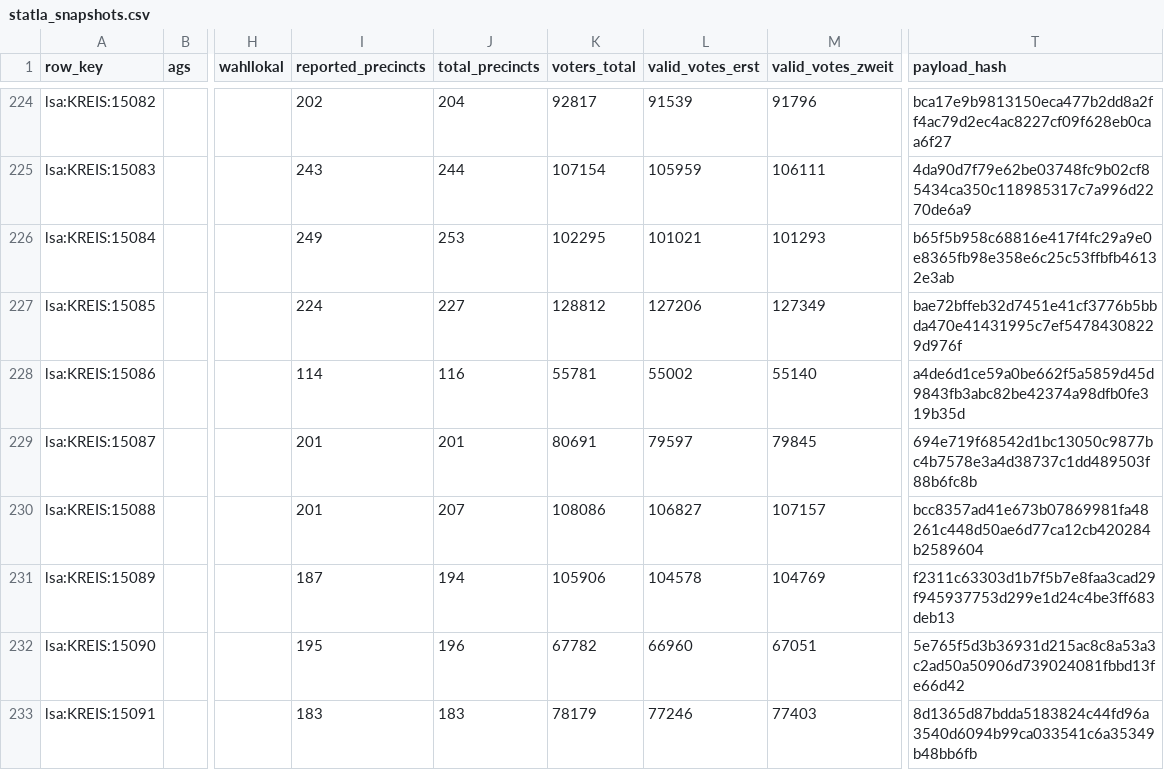
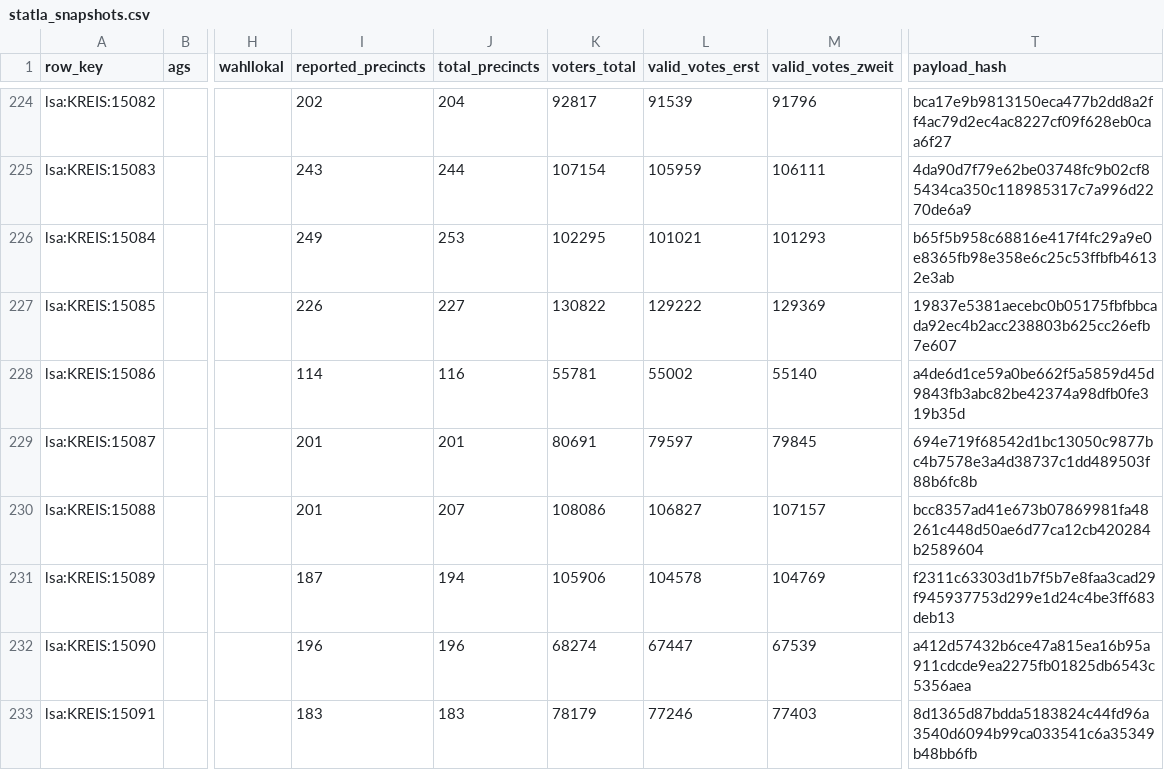
Before and after one commit to volzinnovation/wahl-monitor.de, a CSV file: data/2026-lsa/latest/statla_snapshots.csv, drawn as a sheet; only a part is shown, gaps mark what is left out; the diff covers the shown part only; the diff names each change by its address in the sheet, - before the commit and + after, or states it on an @@ line.

```diff
--- a/data/2026-lsa/latest/statla_snapshots.csv
+++ b/data/2026-lsa/latest/statla_snapshots.csv
-I227 (reported_precincts): 224
+I227 (reported_precincts): 226
-K227 (voters_total): 128812
+K227 (voters_total): 130822
-L227 (valid_votes_erst): 127206
+L227 (valid_votes_erst): 129222
-M227 (valid_votes_zweit): 127349
+M227 (valid_votes_zweit): 129369
-T227 (payload_hash): bae72bffeb32d7451e41cf3776b5bbda470e41431995c7ef54784308229d976f
+T227 (payload_hash): 19837e5381aecebc0b05175fbfbbcada92ec4b2acc238803b625cc26efb7e607
-I232 (reported_precincts): 195
+I232 (reported_precincts): 196
-K232 (voters_total): 67782
+K232 (voters_total): 68274
-L232 (valid_votes_erst): 66960
+L232 (valid_votes_erst): 67447
-M232 (valid_votes_zweit): 67051
+M232 (valid_votes_zweit): 67539
-T232 (payload_hash): 5e765f5d3b36931d215ac8c8a53a3c2ad50a50906d739024081fbbd13fe66d42
+T232 (payload_hash): a412d57432b6ce47a815ea16b95a911cdcde9ea2275fb01825db6543c5356aea
```
Also changed, not shown: 37 edited cells elsewhere in this file, data/2026-lsa/latest/official_sources/5d732ecfa7a37833.csv, data/2026-lsa/latest/official_sources/9fce65bb2d3229ca.csv, 8 other files.
